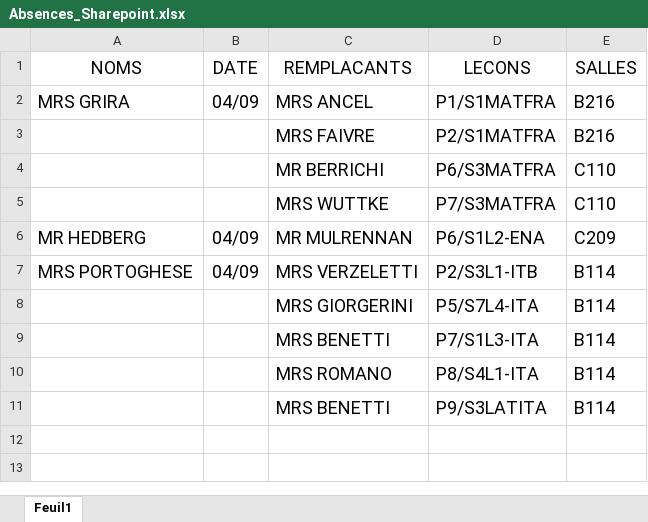
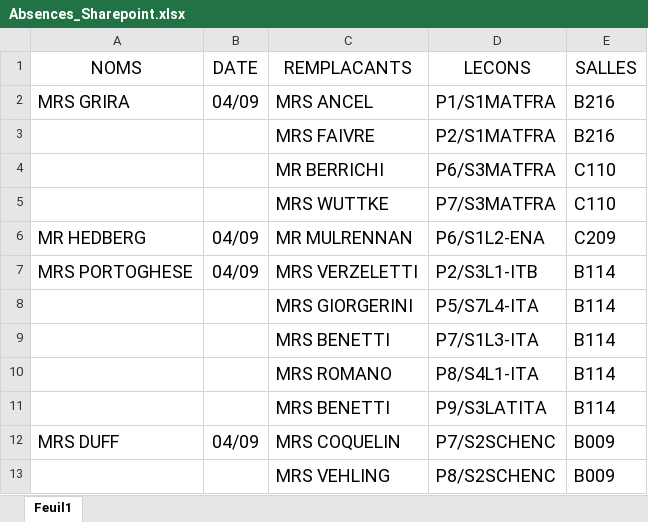
Before and after one commit to MAM-ICT-ADMIN/absences-sec, an Excel workbook: Absences_Sharepoint.xlsx, sheet Feuil1, drawn as a sheet; values as stored, in another font and other column widths than the file's, no borders; the diff names each change by its address in the sheet, - before the commit and + after, or states it on an @@ line.

Commit message:
MAJ absences 2026-09-04 08:05

```diff
--- a/Absences_Sharepoint.xlsx (sheet Feuil1)
+++ b/Absences_Sharepoint.xlsx (sheet Feuil1)
+row 12: MRS DUFF | 04/09 | MRS COQUELIN | P7/S2SCHENC | B009
+row 13:  |  | MRS VEHLING | P8/S2SCHENC | B009
```
